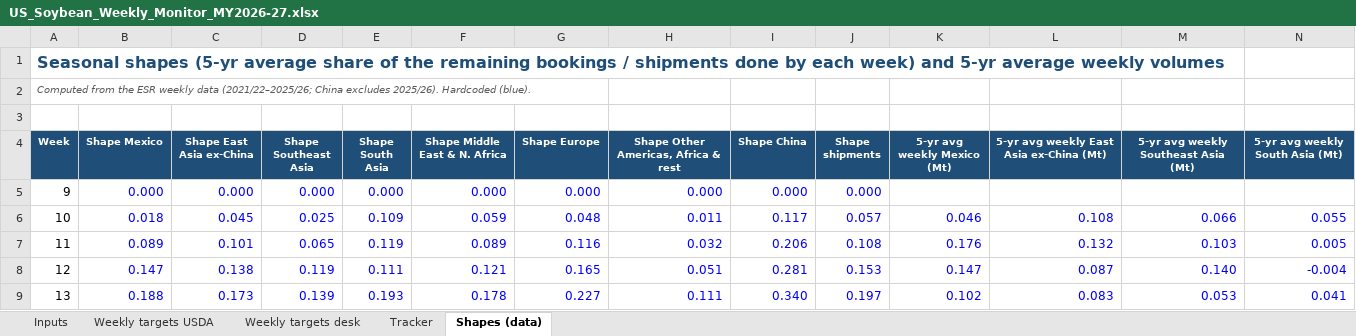
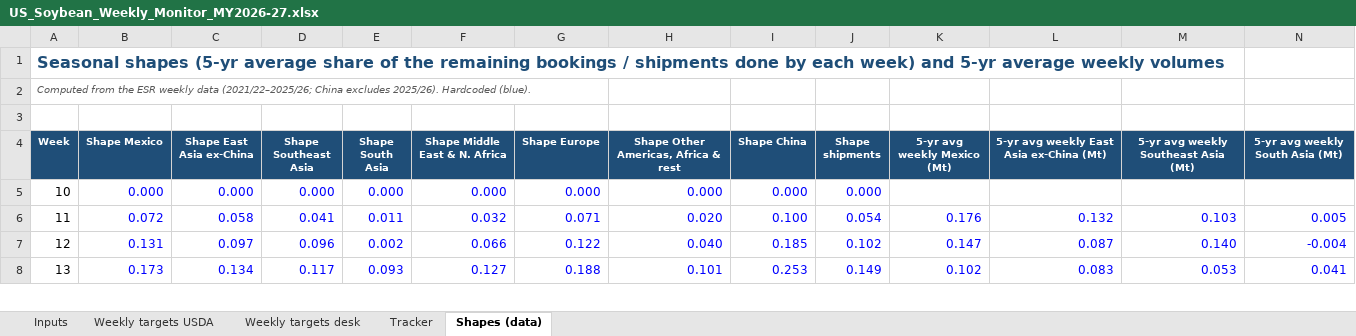
Before and after one commit to gg1980-coder/claude, an Excel workbook: export-sales/US_Soybean_Weekly_Monitor_MY2026-27.xlsx, sheet Shapes (data), drawn as a sheet; only a part is shown; values as stored, in another font and other column widths than the file's, no borders; removed rows and columns are numbered as before the commit, all else as after; rows hold the shown columns only; the diff covers the shown part only; the diff names each change by its address in the sheet, - before the commit and + after, or states it on an @@ line.

```diff
--- a/export-sales/US_Soybean_Weekly_Monitor_MY2026-27.xlsx (sheet Shapes (data))
+++ b/export-sales/US_Soybean_Weekly_Monitor_MY2026-27.xlsx (sheet Shapes (data))
@@ column A (Week) renumbered in row 5 @@
-row 6: 10 | 0.018 | 0.045 | 0.025 | 0.109 | 0.059 | 0.048 | 0.011 | 0.117 | 0.057 | 0.046 | 0.108 | 0.066 | 0.055
-B6 (Shape Mexico): 0.089
+B6 (Shape Mexico): 0.072
-C6 (Shape East Asia ex-China): 0.101
+C6 (Shape East Asia ex-China): 0.058
-D6 (Shape Southeast Asia): 0.065
+D6 (Shape Southeast Asia): 0.041
-E6 (Shape South Asia): 0.119
+E6 (Shape South Asia): 0.011
-F6 (Shape Middle East & N. Africa): 0.089
+F6 (Shape Middle East & N. Africa): 0.032
-G6 (Shape Europe): 0.116
+G6 (Shape Europe): 0.071
-H6: 0.032
+H6: 0.020
-I6 (Shape China): 0.206
+I6 (Shape China): 0.100
-J6 (Shape shipments): 0.108
+J6 (Shape shipments): 0.054
-B7 (Shape Mexico): 0.147
+B7 (Shape Mexico): 0.131
-C7 (Shape East Asia ex-China): 0.138
+C7 (Shape East Asia ex-China): 0.097
-D7 (Shape Southeast Asia): 0.119
+D7 (Shape Southeast Asia): 0.096
-E7 (Shape South Asia): 0.111
+E7 (Shape South Asia): 0.002
-F7 (Shape Middle East & N. Africa): 0.121
+F7 (Shape Middle East & N. Africa): 0.066
-G7 (Shape Europe): 0.165
+G7 (Shape Europe): 0.122
-H7: 0.051
+H7: 0.040
-I7 (Shape China): 0.281
+I7 (Shape China): 0.185
-J7 (Shape shipments): 0.153
+J7 (Shape shipments): 0.102
-B8 (Shape Mexico): 0.188
+B8 (Shape Mexico): 0.173
-C8 (Shape East Asia ex-China): 0.173
+C8 (Shape East Asia ex-China): 0.134
-D8 (Shape Southeast Asia): 0.139
+D8 (Shape Southeast Asia): 0.117
-E8 (Shape South Asia): 0.193
+E8 (Shape South Asia): 0.093
-F8 (Shape Middle East & N. Africa): 0.178
+F8 (Shape Middle East & N. Africa): 0.127
-G8 (Shape Europe): 0.227
+G8 (Shape Europe): 0.188
-H8: 0.111
+H8: 0.101
-I8 (Shape China): 0.340
+I8 (Shape China): 0.253
-J8 (Shape shipments): 0.197
+J8 (Shape shipments): 0.149
```
Also changed, not shown: 327 edited cells elsewhere in this sheet, sheet Weekly targets USDA, sheet Weekly targets desk, sheet Tracker, sheet Inputs, formulas that keep their value, charts or pictures, export-sales/US_vs_Brazil_Soybean_Origin_Switching.xlsx, 15 other files.
